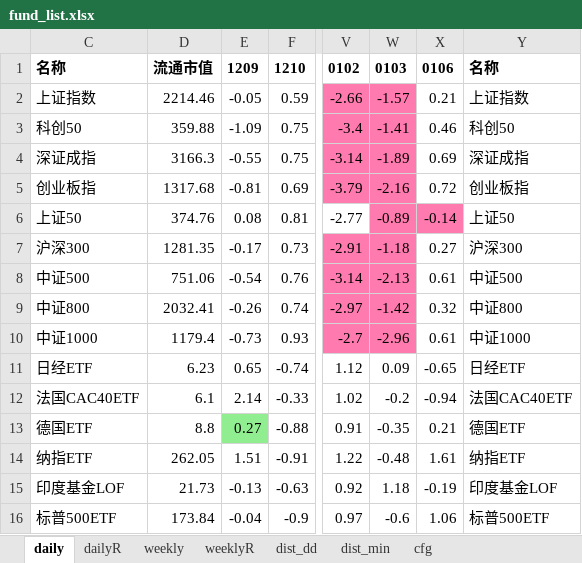
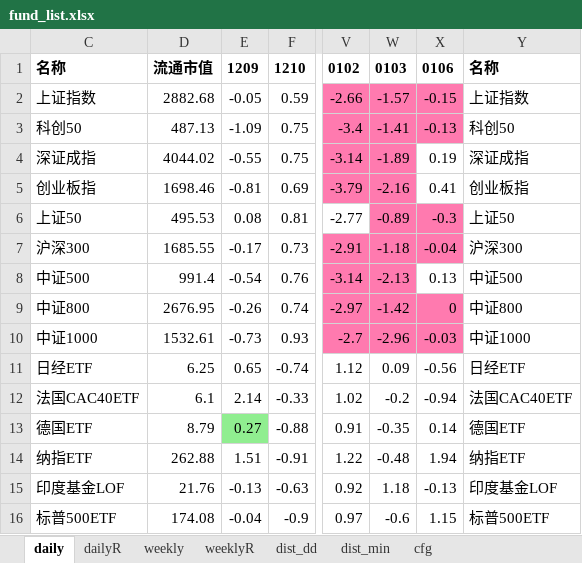
Before and after one commit to aixingkong/view, an Excel workbook: fund_list.xlsx, sheet daily, drawn as a sheet; only a part is shown, gaps mark what is left out; values as stored, in another font and other column widths than the file's, no borders; the diff covers the shown part only; the diff names each change by its address in the sheet, - before the commit and + after, or states it on an @@ line.

```diff
--- a/fund_list.xlsx (sheet daily)
+++ b/fund_list.xlsx (sheet daily)
-D2: 2214.46
+D2: 2882.68
-X2: 0.21
+X2: -0.15
-X2:X3 fill: none
+X2:X3 fill: #FF7AAF
-D3: 359.88
+D3: 487.13
-X3: 0.46
+X3: -0.13
-D4: 3166.3
+D4: 4044.02
-X4: 0.69
+X4: 0.19
-D5: 1317.68
+D5: 1698.46
-X5: 0.72
+X5: 0.41
-D6: 374.76
+D6: 495.53
-X6: -0.14
+X6: -0.3
-D7: 1281.35
+D7: 1685.55
-X7: 0.27
+X7: -0.04
-X7 fill: none
+X7 fill: #FF7AAF
-D8: 751.06
+D8: 991.4
-X8: 0.61
+X8: 0.13
-D9: 2032.41
+D9: 2676.95
-X9: 0.32
+X9: 0
-X9:X10 fill: none
+X9:X10 fill: #FF7AAF
-D10: 1179.4
+D10: 1532.61
-X10: 0.61
+X10: -0.03
-D11: 6.23
+D11: 6.25
-X11: -0.65
+X11: -0.56
-D13: 8.8
+D13: 8.79
-X13: 0.21
+X13: 0.14
-D14: 262.05
+D14: 262.88
-X14: 1.61
+X14: 1.94
-D15: 21.73
+D15: 21.76
-X15: -0.19
+X15: -0.13
-D16: 173.84
+D16: 174.08
-X16: 1.06
+X16: 1.15
```
Also changed, not shown: 136 edited cells and cell formats elsewhere in this sheet, sheet dailyR, 2 other files.
